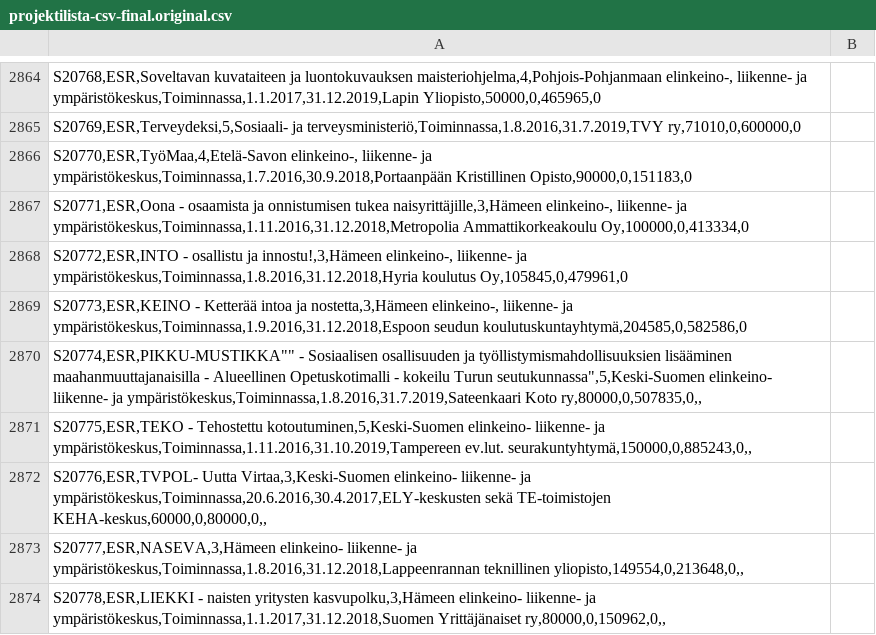
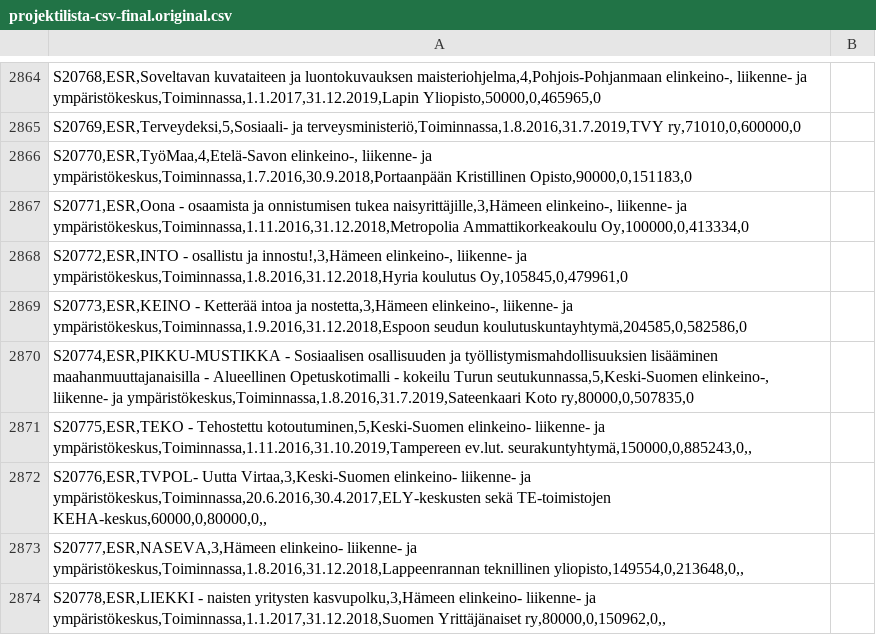
Before and after one commit to os-data/eu-structural-funds, a CSV file: data/FI.finland/ERDF 2014-2020/projektilista-csv-final.original.csv, drawn as a sheet; only a part is shown, gaps mark what is left out.

Commit message:
fixed invalid line S20774

```diff
--- a/data/FI.finland/ERDF 2014-2020/projektilista-csv-final.original.csv
+++ b/data/FI.finland/ERDF 2014-2020/projektilista-csv-final.original.csv
@@ -2869,3 +2869,3 @@ S20772,ESR,INTO - osallistu ja innostu!,3,Hämeen elinkeino-, liikenne- ja ympä
 S20773,ESR,KEINO - Ketterää intoa ja nostetta,3,Hämeen elinkeino-, liikenne- ja ympäristökeskus,Toiminnassa,1.9.2016,31.12.2018,Espoon seudun koulutuskuntayhtymä,204585,0,582586,0;
-"S20774,ESR,PIKKU-MUSTIKKA"""" - Sosiaalisen osallisuuden ja työllistymismahdollisuuksien lisääminen maahanmuuttajanaisilla - Alueellinen Opetuskotimalli  - kokeilu Turun seutukunnassa"",5,Keski-Suomen elinkeino-  liikenne- ja ympäristökeskus,Toiminnassa,1.8.2016,31.7.2019,Sateenkaari Koto ry,80000,0,507835,0,,";
+S20774,ESR,PIKKU-MUSTIKKA - Sosiaalisen osallisuuden ja työllistymismahdollisuuksien lisääminen maahanmuuttajanaisilla - Alueellinen Opetuskotimalli  - kokeilu Turun seutukunnassa,5,Keski-Suomen elinkeino-,  liikenne- ja ympäristökeskus,Toiminnassa,1.8.2016,31.7.2019,Sateenkaari Koto ry,80000,0,507835,0;
 S20775,ESR,TEKO - Tehostettu kotoutuminen,5,Keski-Suomen elinkeino-  liikenne- ja ympäristökeskus,Toiminnassa,1.11.2016,31.10.2019,Tampereen ev.lut. seurakuntyhtymä,150000,0,885243,0,,;
```
